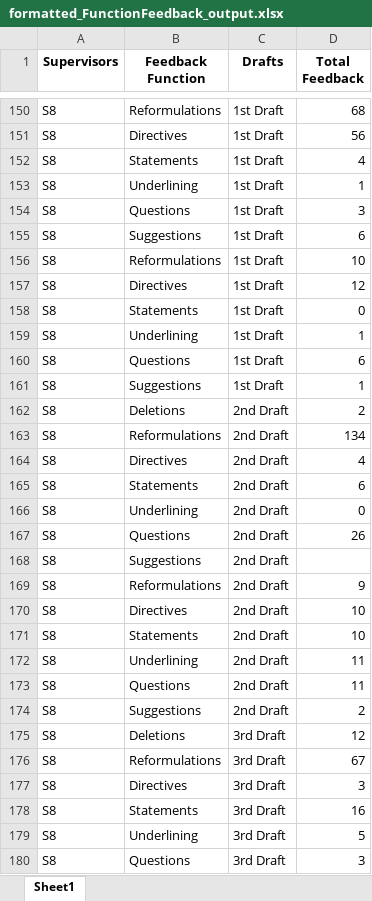
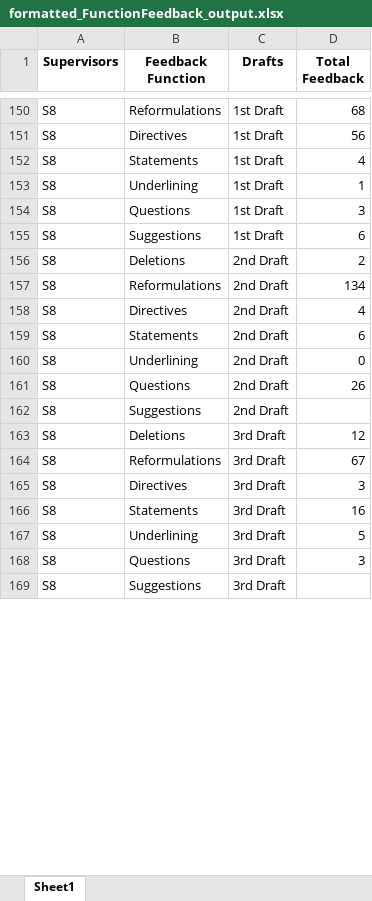
Before and after one commit to engrkashem/data_formating_with_pd, an Excel workbook: formatted_FunctionFeedback_output.xlsx, sheet Sheet1, drawn as a sheet; only a part is shown, gaps mark what is left out; the shorter side is filled out with more unchanged rows; values as stored, in another font and other column widths than the file's, no borders; removed rows and columns are numbered as before the commit, all else as after; the diff covers the shown part only; the diff names each change by its address in the sheet, - before the commit and + after, or states it on an @@ line.

```diff
--- a/formatted_FunctionFeedback_output.xlsx (sheet Sheet1)
+++ b/formatted_FunctionFeedback_output.xlsx (sheet Sheet1)
-row 156: S8 | Reformulations | 1st Draft | 10
-row 157: S8 | Directives | 1st Draft | 12
-row 158: S8 | Statements | 1st Draft | 0
-row 159: S8 | Underlining | 1st Draft | 1
-row 160: S8 | Questions | 1st Draft | 6
-row 161: S8 | Suggestions | 1st Draft | 1
-row 169: S8 | Reformulations | 2nd Draft | 9
-row 170: S8 | Directives | 2nd Draft | 10
-row 171: S8 | Statements | 2nd Draft | 10
-row 172: S8 | Underlining | 2nd Draft | 11
-row 173: S8 | Questions | 2nd Draft | 11
-row 174: S8 | Suggestions | 2nd Draft | 2
```
Also changed, not shown: 15 added rows and 6 edited cells elsewhere in this sheet, data/Function_Feedback.xlsx, 4 other files.
